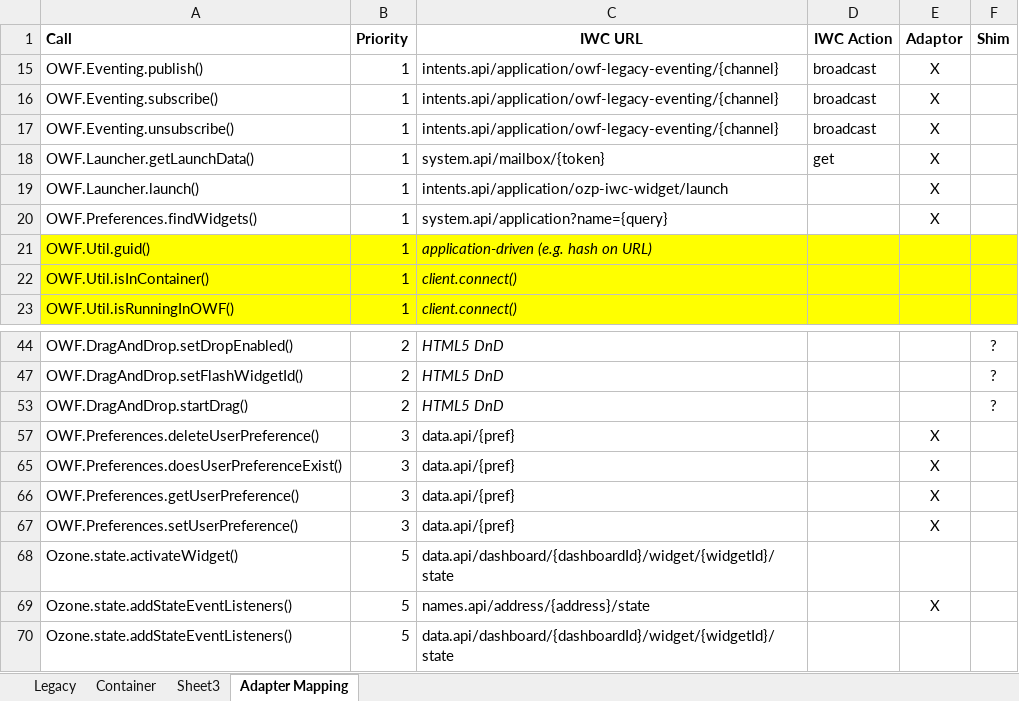
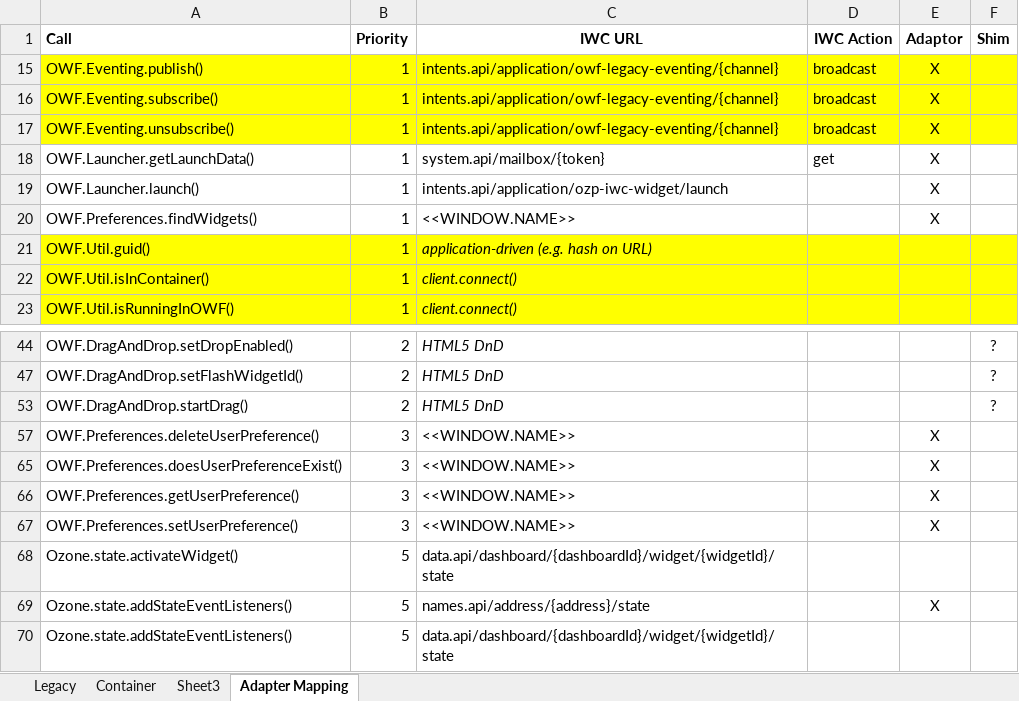
Before and after one commit to lowryc/ozp-iwc-owf7-widget-adapter, an Excel workbook: IWC-Mapped Actions.xlsx, sheet Adapter Mapping, drawn as a sheet; only a part is shown, gaps mark what is left out; values as stored, in another font and other column widths than the file's, no borders; the diff names each change by its address in the sheet, - before the commit and + after, or states it on an @@ line.

```diff
--- a/IWC-Mapped Actions.xlsx (sheet Adapter Mapping)
+++ b/IWC-Mapped Actions.xlsx (sheet Adapter Mapping)
-A15:F17 fill: none
+A15:F17 fill: #FFFF00
-C20 (IWC URL): system.api/application?name={query}
+C20 (IWC URL): <<WINDOW.NAME>>
-C57 (IWC URL): data.api/{pref}
+C57 (IWC URL): <<WINDOW.NAME>>
-C65:C67 (IWC URL): data.api/{pref}
+C65:C67 (IWC URL): <<WINDOW.NAME>>
```
Also changed, not shown: 8 other files.
